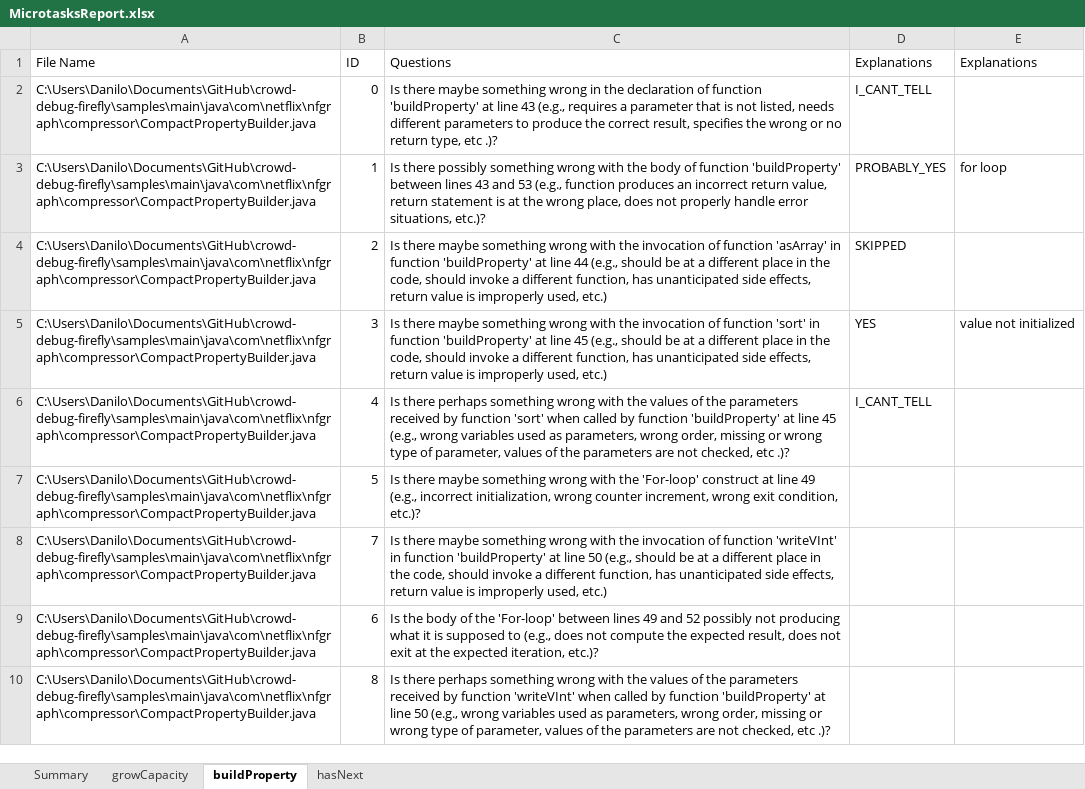
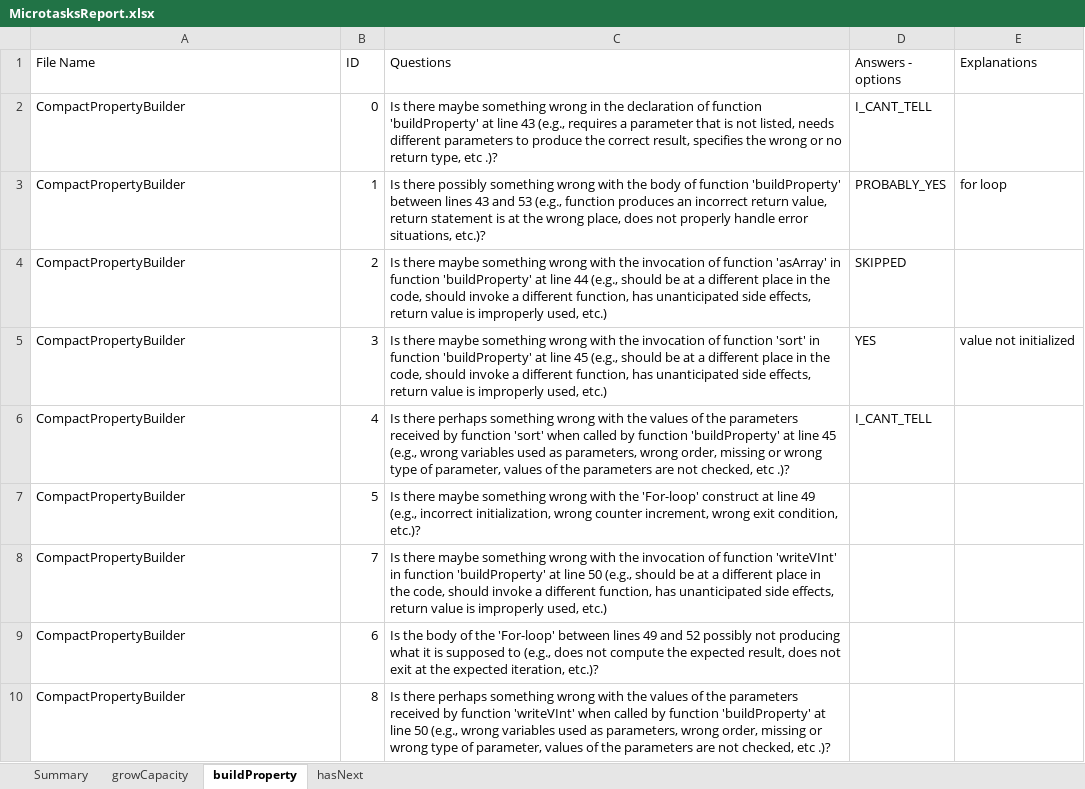
Before and after one commit to ferspanghero/photinus, an Excel workbook: MicrotasksReport.xlsx, sheet buildProperty, drawn as a sheet; values as stored, in another font and other column widths than the file's, no borders; the diff names each change by its address in the sheet, - before the commit and + after, or states it on an @@ line.

```diff
--- a/MicrotasksReport.xlsx (sheet buildProperty)
+++ b/MicrotasksReport.xlsx (sheet buildProperty)
-D1: Explanations
+D1: Answers - options
-A2:A10 (File Name): C:\Users\Danilo\Documents\GitHub\crowd-debug-firefly\samples\main\java\com\netflix\nfgraph\compressor\CompactPropertyBuilder.java
+A2:A10 (File Name): CompactPropertyBuilder
```
Also changed, not shown: sheet growCapacity, sheet hasNext, AnswersReport.xlsx, WorkersReport.xlsx, 4 other files.
